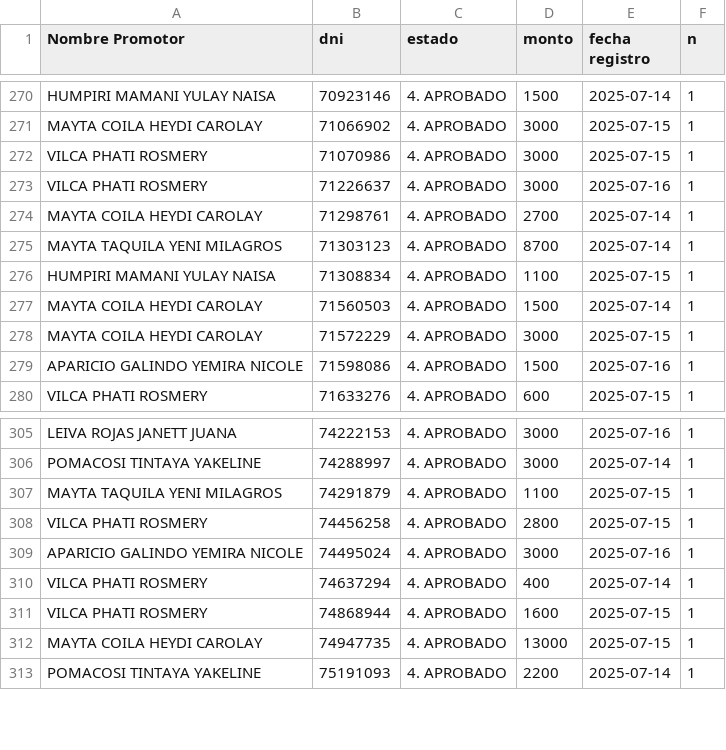
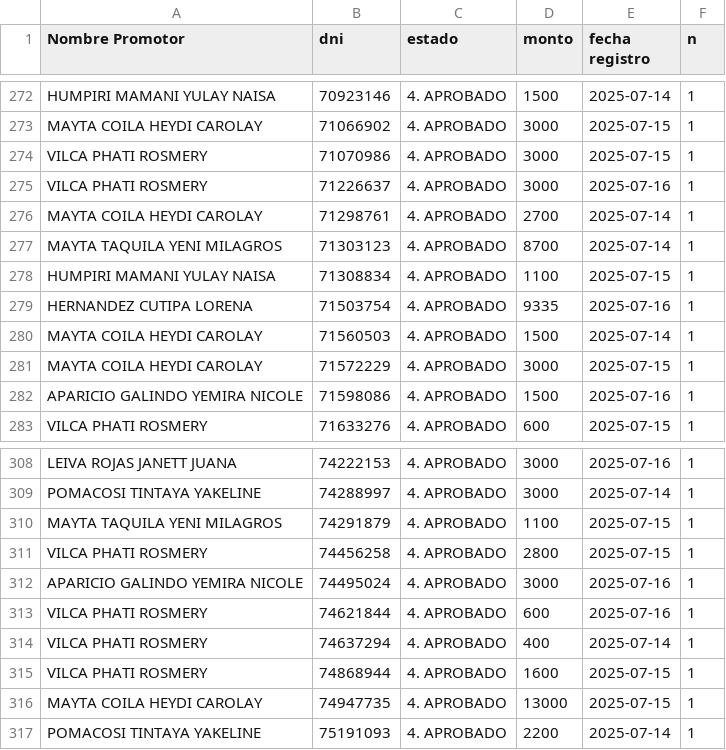
Before and after one commit to WFLAR0/reporte_online_s_bi, a CSV file: registros_aprobados.csv, drawn as a sheet; only a part is shown, gaps mark what is left out; the diff covers the shown part only; the diff names each change by its address in the sheet, - before the commit and + after, or states it on an @@ line.

Commit message:
Actualización de registros_aprobados.csv

```diff
--- a/registros_aprobados.csv
+++ b/registros_aprobados.csv
+row 279: HERNANDEZ CUTIPA LORENA | 71503754 | 4. APROBADO | 9335 | 2025-07-16 | 1
+row 313: VILCA PHATI ROSMERY | 74621844 | 4. APROBADO | 600 | 2025-07-16 | 1
```
Also changed, not shown: 7 added rows and 5 removed rows elsewhere in this file.
